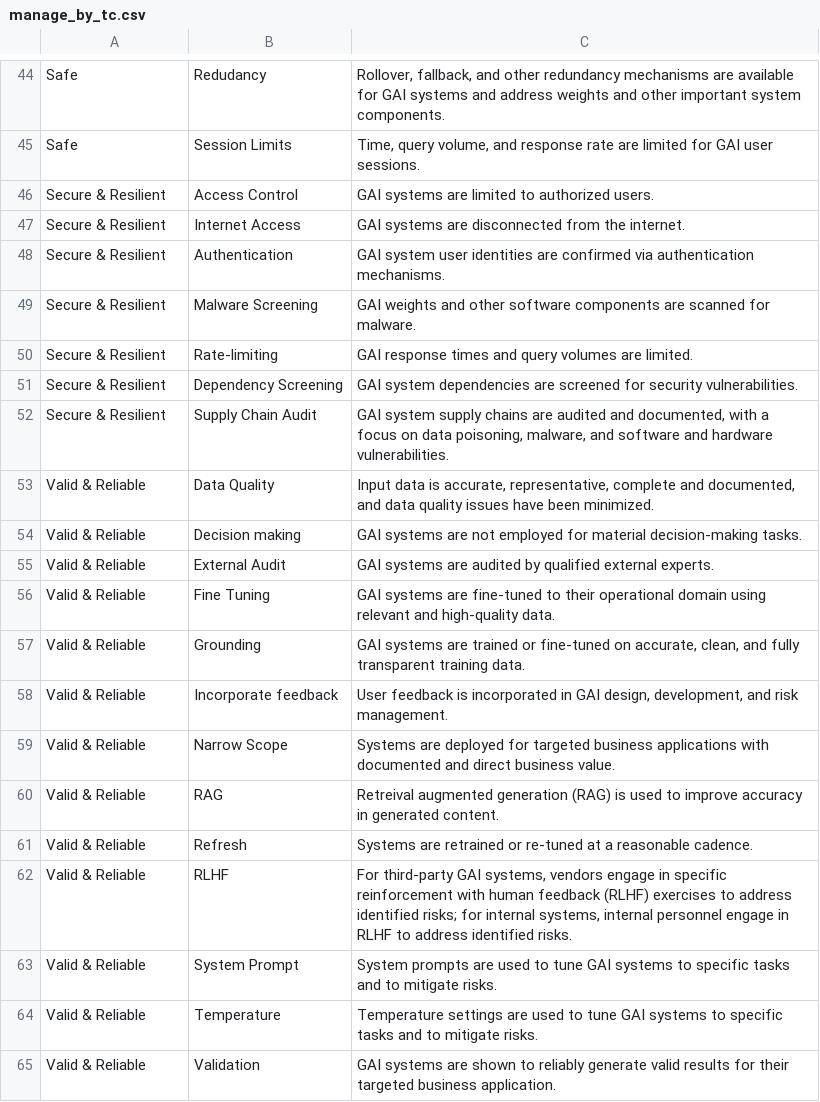
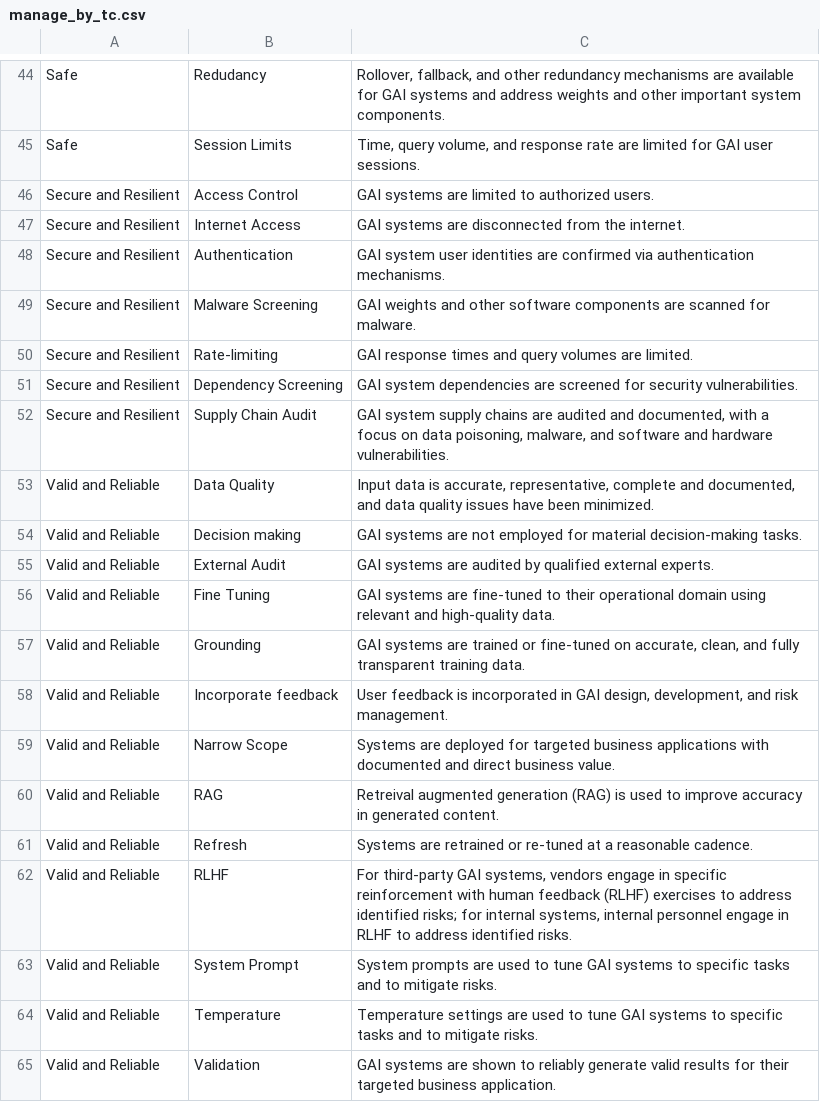
Before and after one commit to jphall663/gai_risk_management, a CSV file: data/manage_by_tc.csv, drawn as a sheet; only a part is shown, gaps mark what is left out; the diff covers the shown part only.

```diff
--- a/data/manage_by_tc.csv
+++ b/data/manage_by_tc.csv
@@ -45,21 +45,21 @@ Safe,Redudancy,"Rollover, fallback, and other redundancy mechanisms are availabl
 Safe,Session Limits,"Time, query volume, and response rate are limited for GAI user sessions."
-Secure & Resilient,Access Control ,GAI systems are limited to authorized users.
-Secure & Resilient,Internet Access,GAI systems are disconnected from the internet.
-Secure & Resilient,Authentication ,GAI system user identities are confirmed via authentication mechanisms.
-Secure & Resilient,Malware Screening,GAI weights and other software components are scanned for malware.
-Secure & Resilient,Rate-limiting ,GAI response times and query volumes are limited.
-Secure & Resilient,Dependency Screening ,GAI system dependencies are screened for security vulnerabilities.
-Secure & Resilient,Supply Chain Audit,"GAI system supply chains are audited and documented, with a focus on data poisoning, malware, and software and hardware vulnerabilities.  "
-Valid & Reliable,Data Quality,"Input data is accurate, representative, complete and documented, and data quality issues have been minimized. "
-Valid & Reliable,Decision making ,GAI systems are not employed for material decision-making tasks.
-Valid & Reliable,External Audit,GAI systems are audited by qualified external experts.
-Valid & Reliable,Fine Tuning,GAI systems are fine-tuned to their operational domain using relevant and high-quality data.
-Valid & Reliable,Grounding,"GAI systems are trained or fine-tuned on accurate, clean, and fully transparent training data. "
-Valid & Reliable,Incorporate feedback ,"User feedback is incorporated in GAI design, development, and risk management. "
-Valid & Reliable,Narrow Scope,Systems are deployed for targeted business applications with documented and direct business value.
-Valid & Reliable,RAG,Retreival augmented generation (RAG) is used to improve accuracy in generated content.
-Valid & Reliable,Refresh,Systems are retrained or re-tuned at a reasonable cadence.
-Valid & Reliable,RLHF,"For third-party GAI systems, vendors engage in specific reinforcement with human feedback (RLHF) exercises to address identified risks; for internal systems, internal personnel engage in RLHF to address identified risks.  "
-Valid & Reliable,System Prompt ,System prompts are used to tune GAI systems to specific tasks and to mitigate risks.
-Valid & Reliable,Temperature,Temperature settings are used to tune GAI systems to specific tasks and to mitigate risks.
-Valid & Reliable,Validation,GAI systems are shown to reliably generate valid results for their targeted business application.
+Secure and Resilient,Access Control ,GAI systems are limited to authorized users.
+Secure and Resilient,Internet Access,GAI systems are disconnected from the internet.
+Secure and Resilient,Authentication ,GAI system user identities are confirmed via authentication mechanisms.
+Secure and Resilient,Malware Screening,GAI weights and other software components are scanned for malware.
+Secure and Resilient,Rate-limiting ,GAI response times and query volumes are limited.
+Secure and Resilient,Dependency Screening ,GAI system dependencies are screened for security vulnerabilities.
+Secure and Resilient,Supply Chain Audit,"GAI system supply chains are audited and documented, with a focus on data poisoning, malware, and software and hardware vulnerabilities.  "
+Valid and Reliable,Data Quality,"Input data is accurate, representative, complete and documented, and data quality issues have been minimized. "
+Valid and Reliable,Decision making ,GAI systems are not employed for material decision-making tasks.
+Valid and Reliable,External Audit,GAI systems are audited by qualified external experts.
+Valid and Reliable,Fine Tuning,GAI systems are fine-tuned to their operational domain using relevant and high-quality data.
+Valid and Reliable,Grounding,"GAI systems are trained or fine-tuned on accurate, clean, and fully transparent training data. "
+Valid and Reliable,Incorporate feedback ,"User feedback is incorporated in GAI design, development, and risk management. "
+Valid and Reliable,Narrow Scope,Systems are deployed for targeted business applications with documented and direct business value.
+Valid and Reliable,RAG,Retreival augmented generation (RAG) is used to improve accuracy in generated content.
+Valid and Reliable,Refresh,Systems are retrained or re-tuned at a reasonable cadence.
+Valid and Reliable,RLHF,"For third-party GAI systems, vendors engage in specific reinforcement with human feedback (RLHF) exercises to address identified risks; for internal systems, internal personnel engage in RLHF to address identified risks.  "
+Valid and Reliable,System Prompt ,System prompts are used to tune GAI systems to specific tasks and to mitigate risks.
+Valid and Reliable,Temperature,Temperature settings are used to tune GAI systems to specific tasks and to mitigate risks.
+Valid and Reliable,Validation,GAI systems are shown to reliably generate valid results for their targeted business application.
```
Also changed, not shown: 20 edited cells elsewhere in this file, 9 other files.
